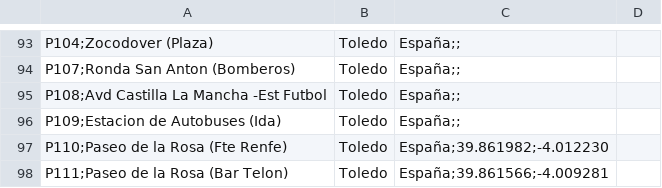
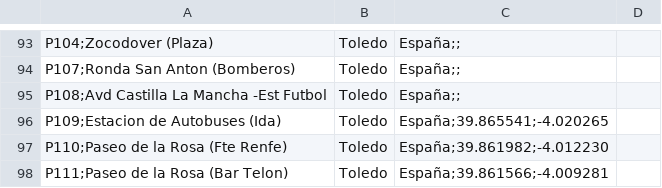
Before and after one commit to craftsmanship-toledo/katangapp-scripts, a CSV file: csv/paradas.csv, drawn as a sheet; only a part is shown, gaps mark what is left out.

```diff
--- a/csv/paradas.csv
+++ b/csv/paradas.csv
@@ -95,3 +95,3 @@ P107;Ronda San Anton (Bomberos), Toledo, España;;
 P108;Avd Castilla La Mancha -Est Futbol, Toledo, España;;
-P109;Estacion de Autobuses (Ida), Toledo, España;;
+P109;Estacion de Autobuses (Ida), Toledo, España;39.865541;-4.020265
 P110;Paseo de la Rosa (Fte Renfe), Toledo, España;39.861982;-4.012230
```
Also changed, not shown: 1 other file.
